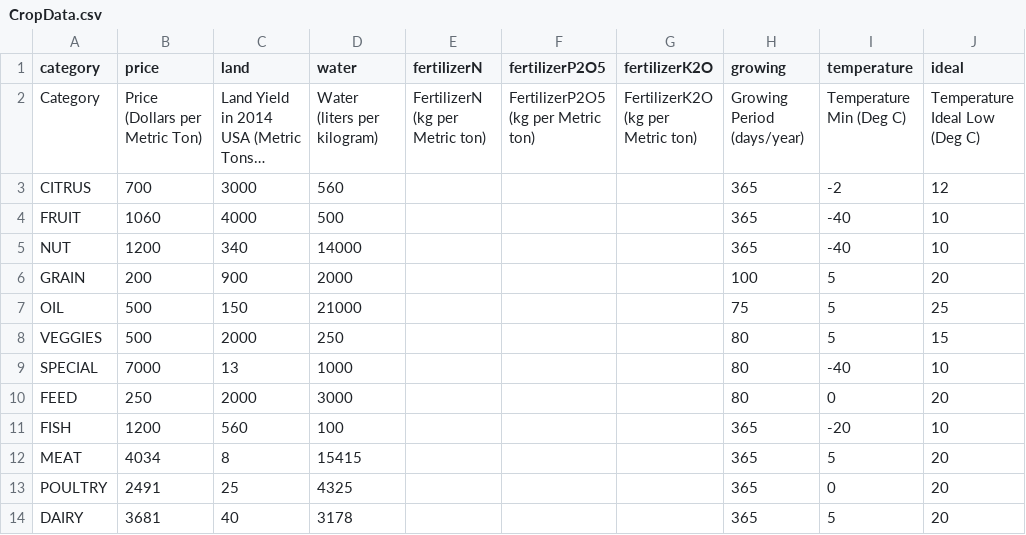
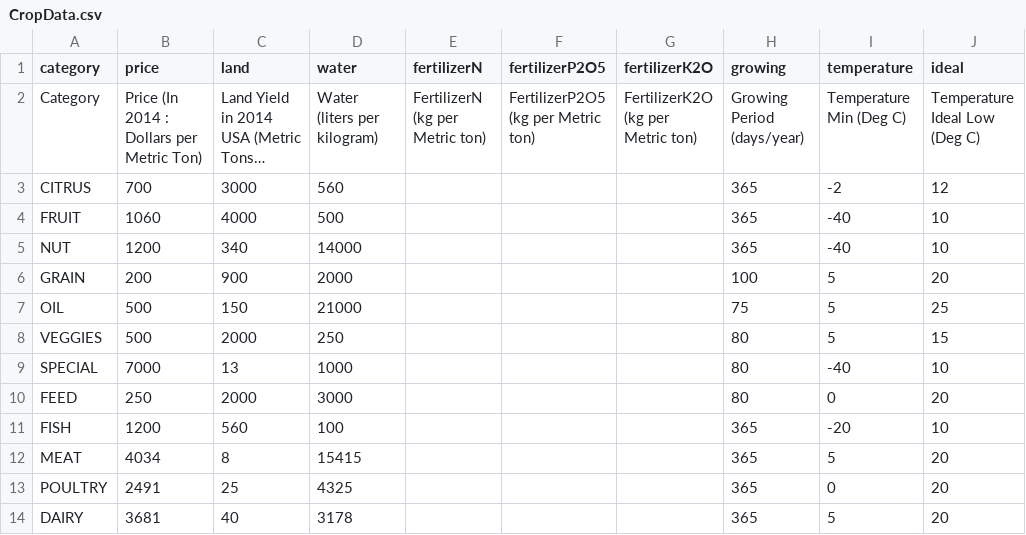
Before and after one commit to castellanos70/StarvationEvasion, a CSV file: data/sim/CropData.csv, drawn as a sheet; only a part is shown; long unchanged cells end in …; the diff names each change by its address in the sheet, - before the commit and + after, or states it on an @@ line.

```diff
--- a/data/sim/CropData.csv
+++ b/data/sim/CropData.csv
-B2 (price): Price (Dollars per Metric Ton)
+B2 (price): Price (In 2014 : Dollars per Metric Ton)
```
Also changed, not shown: 2 other files.
